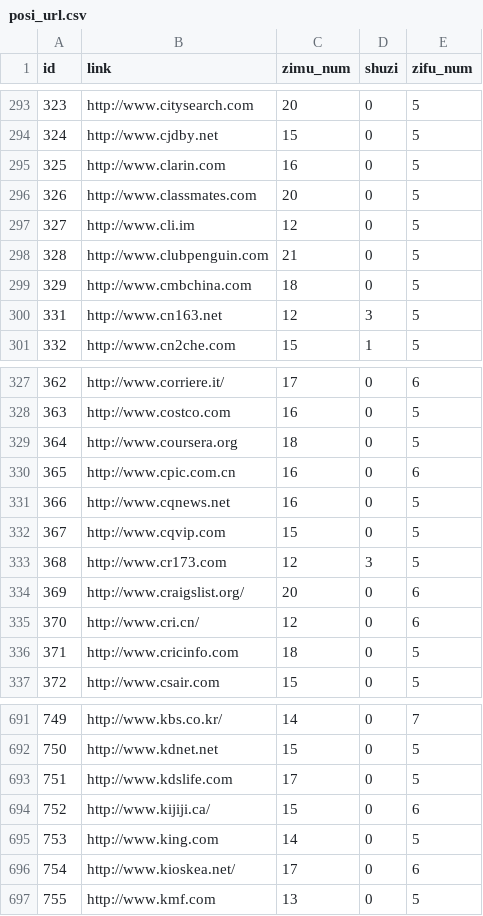
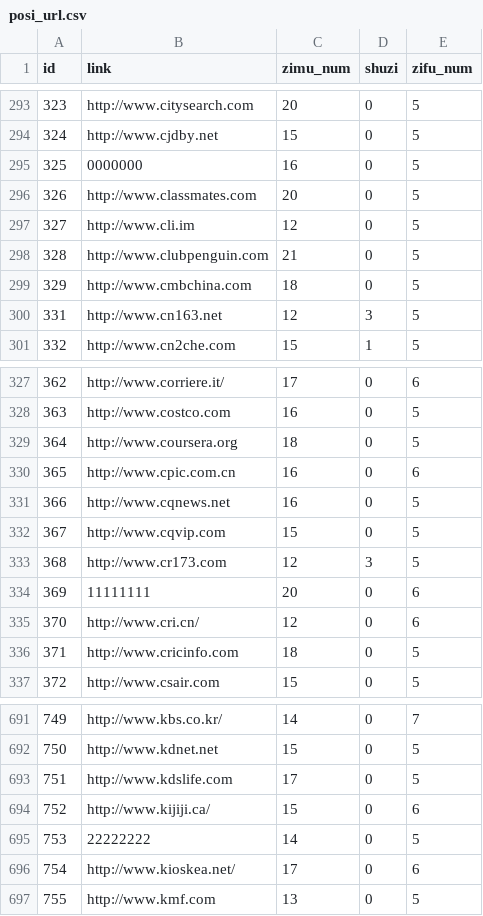
Before and after one commit to weixiaoxu123/Web-Analysis, a CSV file: 正例/posi_url.csv, drawn as a sheet; only a part is shown, gaps mark what is left out.

```diff
--- a/正例/posi_url.csv
+++ b/正例/posi_url.csv
@@ -294,3 +294,3 @@ id,link,zimu_num,shuzi,zifu_num
 324,http://www.cjdby.net,15,0,5
-325,http://www.clarin.com,16,0,5
+325,0000000,16,0,5
 326,http://www.classmates.com,20,0,5
@@ -333,3 +333,3 @@ id,link,zimu_num,shuzi,zifu_num
 368,http://www.cr173.com,12,3,5
-369,http://www.craigslist.org/,20,0,6
+369,11111111,20,0,6
 370,http://www.cri.cn/,12,0,6
@@ -694,3 +694,3 @@ id,link,zimu_num,shuzi,zifu_num
 752,http://www.kijiji.ca/,15,0,6
-753,http://www.king.com,14,0,5
+753,22222222,14,0,5
 754,http://www.kioskea.net/,17,0,6
```
Also changed, not shown: 反例/phishtank/nagetive.csv, 4 other files.
